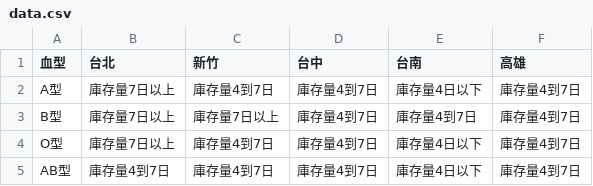
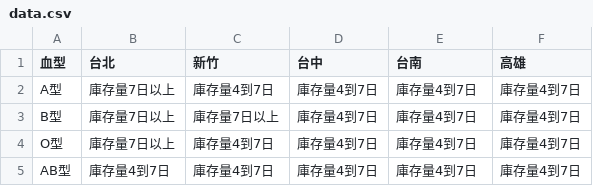
Before and after one commit to changjonathanc/blood-taiwan, a CSV file: data.csv, drawn as a sheet.

```diff
--- a/data.csv
+++ b/data.csv
@@ -1,5 +1,5 @@
 血型,台北,新竹,台中,台南,高雄
-A型,庫存量7日以上,庫存量4到7日,庫存量4到7日,庫存量4日以下,庫存量4到7日
+A型,庫存量7日以上,庫存量4到7日,庫存量4到7日,庫存量4到7日,庫存量4到7日
 B型,庫存量7日以上,庫存量7日以上,庫存量4到7日,庫存量4到7日,庫存量4到7日
-O型,庫存量7日以上,庫存量4到7日,庫存量4到7日,庫存量4日以下,庫存量4到7日
-AB型,庫存量4到7日,庫存量4到7日,庫存量4到7日,庫存量4日以下,庫存量4到7日
+O型,庫存量7日以上,庫存量4到7日,庫存量4到7日,庫存量4到7日,庫存量4到7日
+AB型,庫存量4到7日,庫存量4到7日,庫存量4到7日,庫存量4到7日,庫存量4到7日
```
Also changed, not shown: 2 other files.
